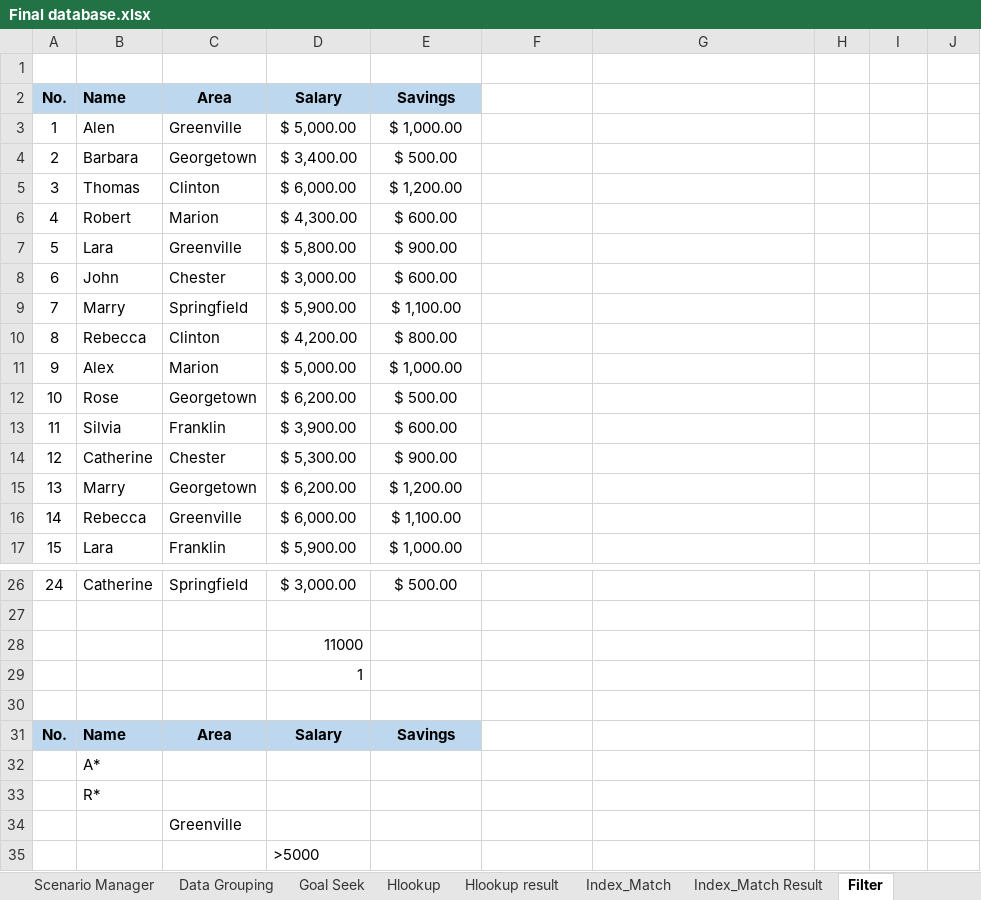
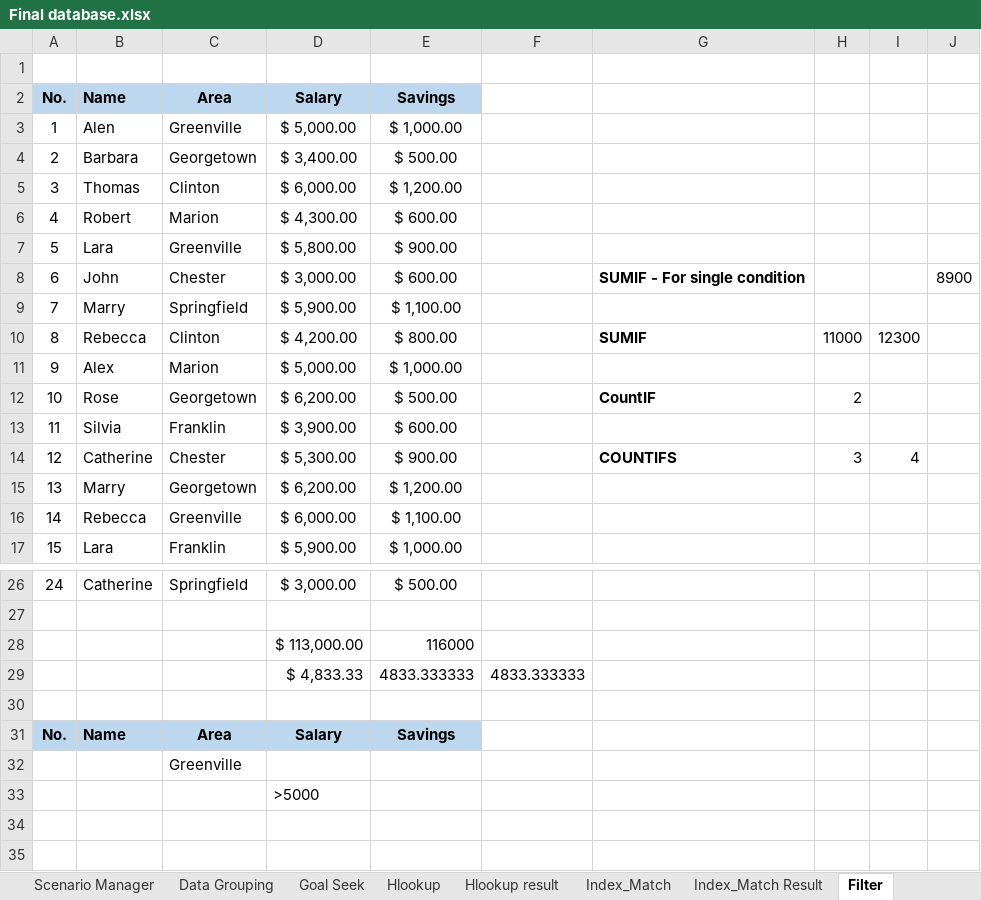
Before and after one commit to arpitpardesi/Advance-Analytics, an Excel workbook: Excel/Final database.xlsx, sheet Filter, drawn as a sheet; only a part is shown, gaps mark what is left out; values as stored, in another font and other column widths than the file's, no borders; 1 other sheet too large or unreadable and not compared; removed rows and columns are numbered as before the commit, all else as after; the diff names each change by its address in the sheet, - before the commit and + after, or states it on an @@ line.

```diff
--- a/Excel/Final database.xlsx (sheet Filter)
+++ b/Excel/Final database.xlsx (sheet Filter)
-G8: (empty)
+G8: SUMIF - For single condition
-J8: (empty)
+J8: 8900
-G10: (empty)
+G10: SUMIF
-H10: (empty)
+H10: 11000
-I10: (empty)
+I10: 12300
-G12: (empty)
+G12: CountIF
-H12: (empty)
+H12: 2
-G14: (empty)
+G14: COUNTIFS
-H14: (empty)
+H14: 3
-I14: (empty)
+I14: 4
-row 28:  |  |  | 11000
-row 29:  |  |  | 1
+row 28:  |  |  | $ 113,000.00 | 116000
+row 29:  |  |  | $ 4,833.33 | 4833.333333 | 4833.333333
-row 32:  | A*
-row 33:  | R*
```
Also changed, not shown: sheet Auto feature, sheet Sorting, sheet Flash Fill, charts or pictures, Excel/Data Consolidation.xlsx, 3 other files.
